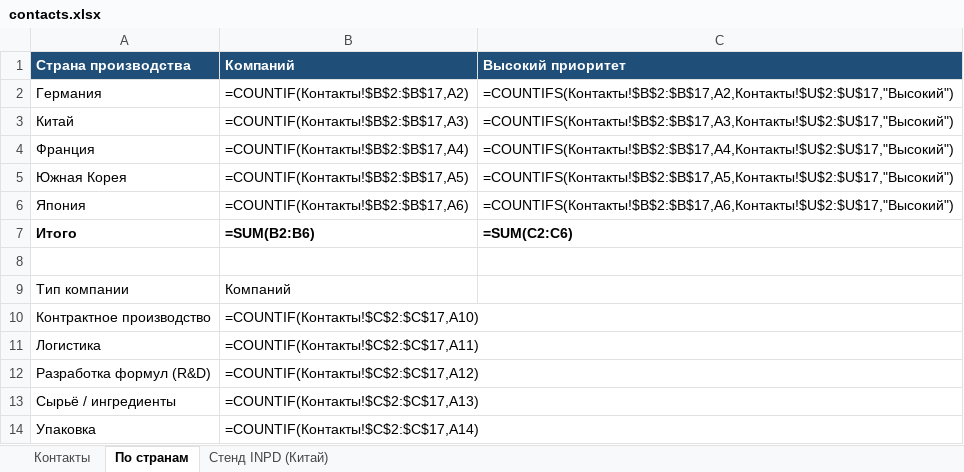
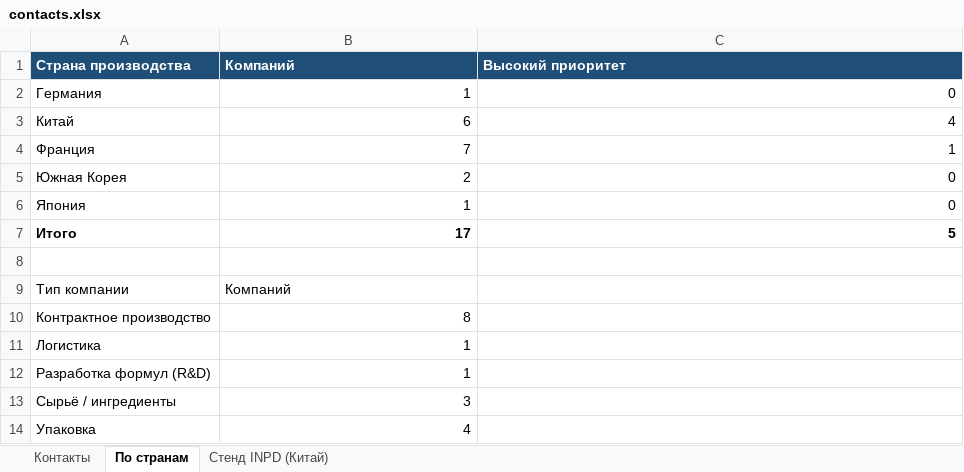
Before and after one commit to alimovpr/Claude, an Excel workbook: exhibition/contacts.xlsx, sheet По странам, drawn as a sheet; values as stored, in another font and other column widths than the file's, no borders; formulas without a stored value are shown as written; the diff names each change by its address in the sheet, - before the commit and + after, or states it on an @@ line.

```diff
--- a/exhibition/contacts.xlsx (sheet По странам)
+++ b/exhibition/contacts.xlsx (sheet По странам)
-B2 (Компаний): =COUNTIF(Контакты!$B$2:$B$17,A2)
+B2 (Компаний): 1
-C2 (Высокий приоритет): =COUNTIFS(Контакты!$B$2:$B$17,A2,Контакты!$U$2:$U$17,"Высокий")
+C2 (Высокий приоритет): 0
-B3 (Компаний): =COUNTIF(Контакты!$B$2:$B$17,A3)
+B3 (Компаний): 6
-C3 (Высокий приоритет): =COUNTIFS(Контакты!$B$2:$B$17,A3,Контакты!$U$2:$U$17,"Высокий")
+C3 (Высокий приоритет): 4
-B4 (Компаний): =COUNTIF(Контакты!$B$2:$B$17,A4)
+B4 (Компаний): 7
-C4 (Высокий приоритет): =COUNTIFS(Контакты!$B$2:$B$17,A4,Контакты!$U$2:$U$17,"Высокий")
+C4 (Высокий приоритет): 1
-B5 (Компаний): =COUNTIF(Контакты!$B$2:$B$17,A5)
+B5 (Компаний): 2
-C5 (Высокий приоритет): =COUNTIFS(Контакты!$B$2:$B$17,A5,Контакты!$U$2:$U$17,"Высокий")
+C5 (Высокий приоритет): 0
-B6 (Компаний): =COUNTIF(Контакты!$B$2:$B$17,A6)
+B6 (Компаний): 1
-C6 (Высокий приоритет): =COUNTIFS(Контакты!$B$2:$B$17,A6,Контакты!$U$2:$U$17,"Высокий")
+C6 (Высокий приоритет): 0
-B7 (Компаний): =SUM(B2:B6)
+B7 (Компаний): 17
-C7 (Высокий приоритет): =SUM(C2:C6)
+C7 (Высокий приоритет): 5
-B10 (Компаний): =COUNTIF(Контакты!$C$2:$C$17,A10)
+B10 (Компаний): 8
-B11 (Компаний): =COUNTIF(Контакты!$C$2:$C$17,A11)
+B11 (Компаний): 1
-B12 (Компаний): =COUNTIF(Контакты!$C$2:$C$17,A12)
+B12 (Компаний): 1
-B13 (Компаний): =COUNTIF(Контакты!$C$2:$C$17,A13)
+B13 (Компаний): 3
-B14 (Компаний): =COUNTIF(Контакты!$C$2:$C$17,A14)
+B14 (Компаний): 4
```
Also changed, not shown: sheet Контакты, charts or pictures, 2 other files.
